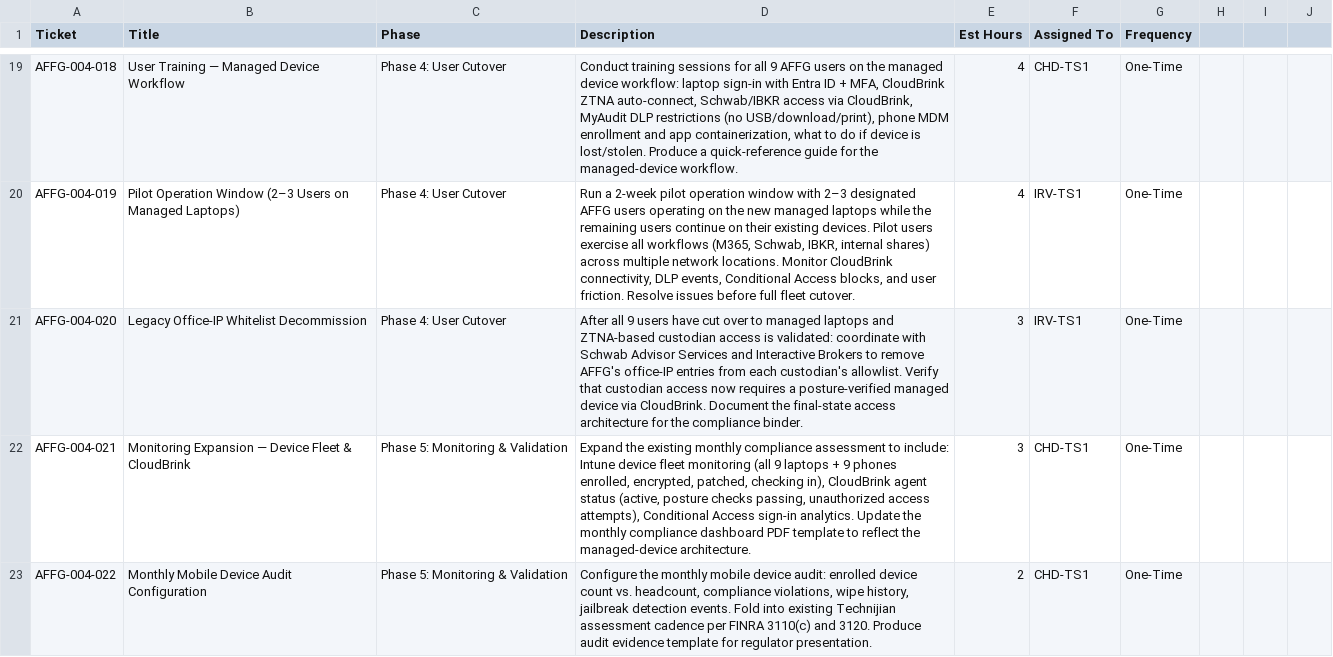
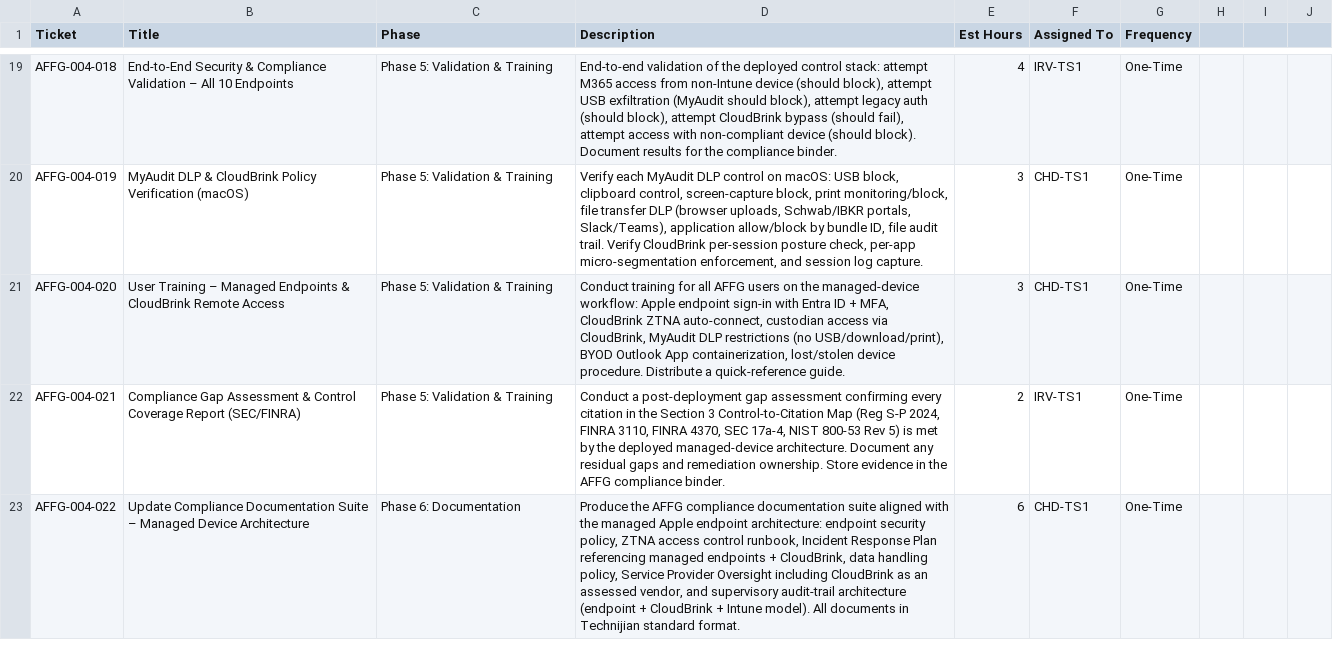
Before and after one commit to technijian-admin/tech-legal, a CSV file: clients/AFFG/03_SOW/SOW-AFFG-004-Tickets.csv, drawn as a sheet; only a part is shown, gaps mark what is left out; the diff covers the shown part only; the diff names each change by its address in the sheet, - before the commit and + after, or states it on an @@ line.

```diff
--- a/clients/AFFG/03_SOW/SOW-AFFG-004-Tickets.csv
+++ b/clients/AFFG/03_SOW/SOW-AFFG-004-Tickets.csv
-B19 (Title): User Training — Managed Device Workflow
+B19 (Title): End-to-End Security & Compliance Validation – All 10 Endpoints
-C19:C21 (Phase): Phase 4: User Cutover
+C19:C21 (Phase): Phase 5: Validation & Training
-D19 (Description): Conduct training sessions for all 9 AFFG users on the managed device workflow: laptop sign-in with Entra ID + MFA, CloudBrink ZTNA auto-connect, Schwab/IBKR access via CloudBrink, MyAudit DLP restrictions (no USB/download/print), phone MDM enrollment and app containerization, what to do if device is lost/stolen. Produce a quick-reference guide for the managed-device workflow.
+D19 (Description): End-to-end validation of the deployed control stack: attempt M365 access from non-Intune device (should block), attempt USB exfiltration (MyAudit should block), attempt legacy auth (should block), attempt CloudBrink bypass (should fail), attempt access with non-compliant device (should block). Document results for the compliance binder.
-F19 (Assigned To): CHD-TS1
+F19 (Assigned To): IRV-TS1
-B20 (Title): Pilot Operation Window (2–3 Users on Managed Laptops)
+B20 (Title): MyAudit DLP & CloudBrink Policy Verification (macOS)
-D20 (Description): Run a 2-week pilot operation window with 2–3 designated AFFG users operating on the new managed laptops while the remaining users continue on their existing devices. Pilot users exercise all workflows (M365, Schwab, IBKR, internal shares) across multiple network locations. Monitor CloudBrink connectivity, DLP events, Conditional Access blocks, and user friction. Resolve issues before full fleet cutover.
+D20 (Description): Verify each MyAudit DLP control on macOS: USB block, clipboard control, screen-capture block, print monitoring/block, file transfer DLP (browser uploads, Schwab/IBKR portals, Slack/Teams), application allow/block by bundle ID, file audit trail. Verify CloudBrink per-session posture check, per-app micro-segmentation enforcement, and session log capture.
-E20 (Est Hours): 4
+E20 (Est Hours): 3
-F20:F21 (Assigned To): IRV-TS1
+F20:F21 (Assigned To): CHD-TS1
-B21 (Title): Legacy Office-IP Whitelist Decommission
+B21 (Title): User Training – Managed Endpoints & CloudBrink Remote Access
-D21 (Description): After all 9 users have cut over to managed laptops and ZTNA-based custodian access is validated: coordinate with Schwab Advisor Services and Interactive Brokers to remove AFFG's office-IP entries from each custodian's allowlist. Verify that custodian access now requires a posture-verified managed device via CloudBrink. Document the final-state access architecture for the compliance binder.
+D21 (Description): Conduct training for all AFFG users on the managed-device workflow: Apple endpoint sign-in with Entra ID + MFA, CloudBrink ZTNA auto-connect, custodian access via CloudBrink, MyAudit DLP restrictions (no USB/download/print), BYOD Outlook App containerization, lost/stolen device procedure. Distribute a quick-reference guide.
-B22 (Title): Monitoring Expansion — Device Fleet & CloudBrink
+B22 (Title): Compliance Gap Assessment & Control Coverage Report (SEC/FINRA)
-C22 (Phase): Phase 5: Monitoring & Validation
+C22 (Phase): Phase 5: Validation & Training
-D22 (Description): Expand the existing monthly compliance assessment to include: Intune device fleet monitoring (all 9 laptops + 9 phones enrolled, encrypted, patched, checking in), CloudBrink agent status (active, posture checks passing, unauthorized access attempts), Conditional Access sign-in analytics. Update the monthly compliance dashboard PDF template to reflect the managed-device architecture.
+D22 (Description): Conduct a post-deployment gap assessment confirming every citation in the Section 3 Control-to-Citation Map (Reg S-P 2024, FINRA 3110, FINRA 4370, SEC 17a-4, NIST 800-53 Rev 5) is met by the deployed managed-device architecture. Document any residual gaps and remediation ownership. Store evidence in the AFFG compliance binder.
-E22 (Est Hours): 3
+E22 (Est Hours): 2
-F22 (Assigned To): CHD-TS1
+F22 (Assigned To): IRV-TS1
-B23 (Title): Monthly Mobile Device Audit Configuration
+B23 (Title): Update Compliance Documentation Suite – Managed Device Architecture
-C23 (Phase): Phase 5: Monitoring & Validation
+C23 (Phase): Phase 6: Documentation
-D23 (Description): Configure the monthly mobile device audit: enrolled device count vs. headcount, compliance violations, wipe history, jailbreak detection events. Fold into existing Technijian assessment cadence per FINRA 3110(c) and 3120. Produce audit evidence template for regulator presentation.
+D23 (Description): Produce the AFFG compliance documentation suite aligned with the managed Apple endpoint architecture: endpoint security policy, ZTNA access control runbook, Incident Response Plan referencing managed endpoints + CloudBrink, data handling policy, Service Provider Oversight including CloudBrink as an assessed vendor, and supervisory audit-trail architecture (endpoint + CloudBrink + Intune model). All documents in Technijian standard format.
-E23 (Est Hours): 2
+E23 (Est Hours): 6
```
Also changed, not shown: 3 removed rows and 67 edited cells elsewhere in this file, 25 other files.
